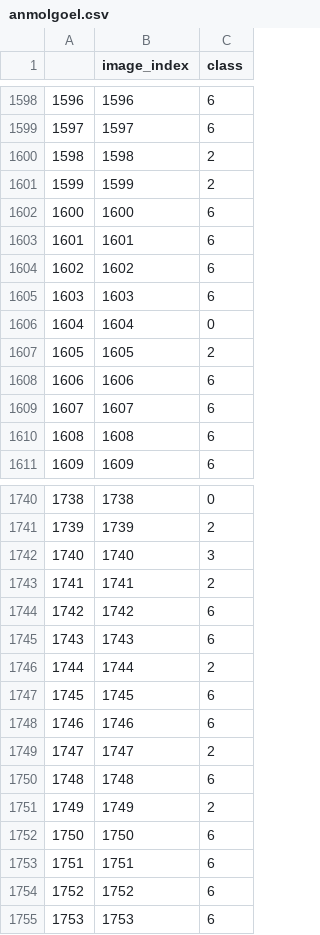
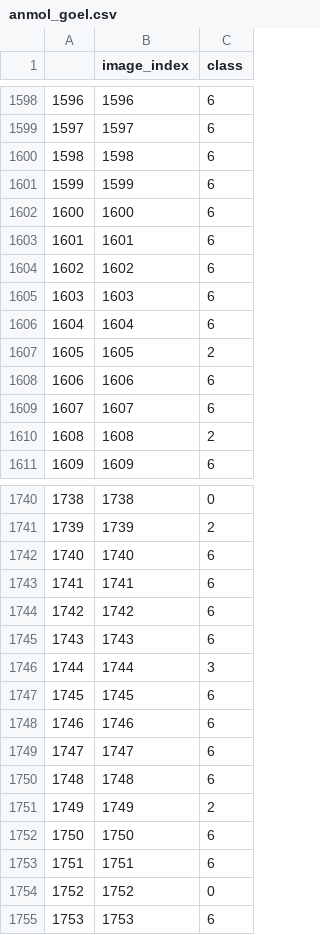
Before and after one commit to agoel00/midas, a CSV file: root/CV_Problem/anmol_goel.csv (was root/CV_Problem/anmolgoel.csv), drawn as a sheet; only a part is shown, gaps mark what is left out; the diff covers the shown part only.

```diff
--- a/root/CV_Problem/anmolgoel.csv
+++ b/root/CV_Problem/anmol_goel.csv
@@ -1599,4 +1599,4 @@
 1597,1597,6
-1598,1598,2
-1599,1599,2
+1598,1598,6
+1599,1599,6
 1600,1600,6
@@ -1605,3 +1605,3 @@
 1603,1603,6
-1604,1604,0
+1604,1604,6
 1605,1605,2
@@ -1609,3 +1609,3 @@
 1607,1607,6
-1608,1608,6
+1608,1608,2
 1609,1609,6
@@ -1741,10 +1741,10 @@
 1739,1739,2
-1740,1740,3
-1741,1741,2
+1740,1740,6
+1741,1741,6
 1742,1742,6
 1743,1743,6
-1744,1744,2
+1744,1744,3
 1745,1745,6
 1746,1746,6
-1747,1747,2
+1747,1747,6
 1748,1748,6
@@ -1753,3 +1753,3 @@
 1751,1751,6
-1752,1752,6
+1752,1752,0
 1753,1753,6
```
Also changed, not shown: 136 edited cells elsewhere in this file, 3 other files.
